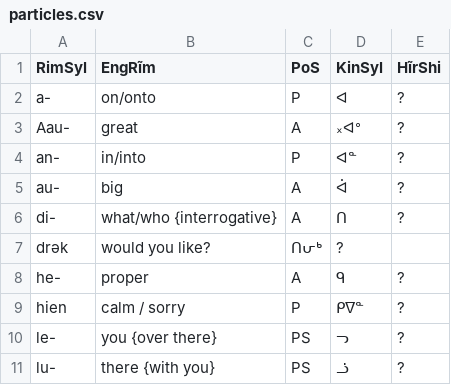
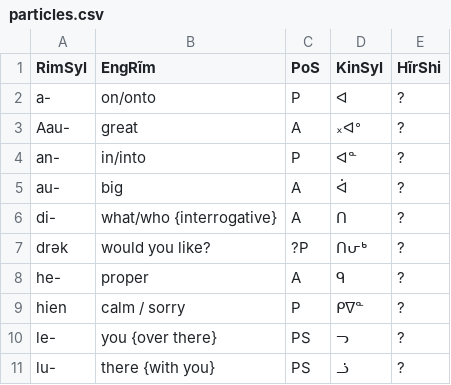
Before and after one commit to SFTwilight/quaehirrhrim, a CSV file: wordlists/particles.csv, drawn as a sheet; only a part is shown.

Commit message:
fixup csv in wordlists/

```diff
--- a/wordlists/particles.csv
+++ b/wordlists/particles.csv
@@ -6,3 +6,3 @@ au-, big, A, ᐋ, ?
 di-, "what/who {interrogative}", A, ᑎ, ?
-drək, "would you like?", ᑎᕂᒃ, ?
+drək, "would you like?", ?P, ᑎᕂᒃ, ?
 he-, proper, A, ᑫ, ?
```
Also changed, not shown: wordlists/composites.csv, wordlists/nouns.csv, 1 other file.
